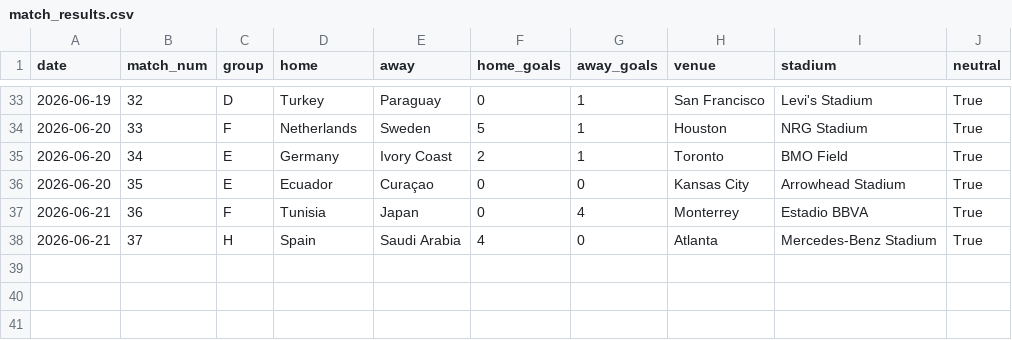
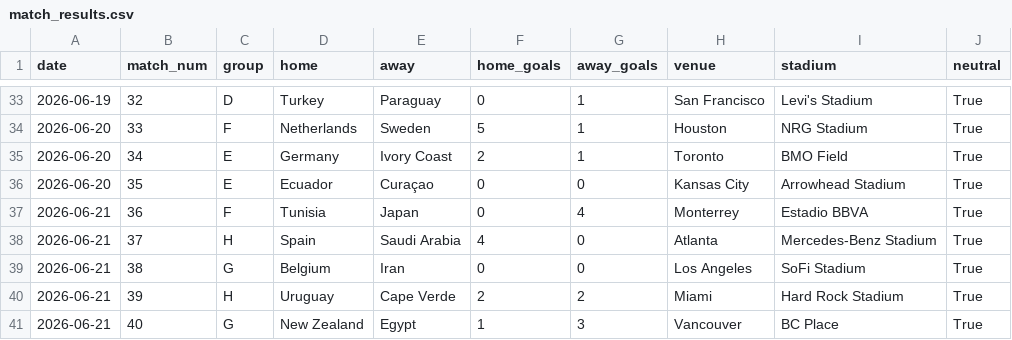
Before and after one commit to rfurno/worldcup2026, a CSV file: simulations/data/match_results.csv, drawn as a sheet; only a part is shown, gaps mark what is left out.

```diff
--- a/simulations/data/match_results.csv
+++ b/simulations/data/match_results.csv
@@ -38 +38,4 @@ date,match_num,group,home,away,home_goals,away_goals,venue,stadium,neutral
 2026-06-21,37,H,Spain,Saudi Arabia,4,0,Atlanta,Mercedes-Benz Stadium,True
+2026-06-21,38,G,Belgium,Iran,0,0,Los Angeles,SoFi Stadium,True
+2026-06-21,39,H,Uruguay,Cape Verde,2,2,Miami,Hard Rock Stadium,True
+2026-06-21,40,G,New Zealand,Egypt,1,3,Vancouver,BC Place,True
```
Also changed, not shown: simulations/data/match_event_scans.csv, simulations/data/match_events.csv, 9 other files.
